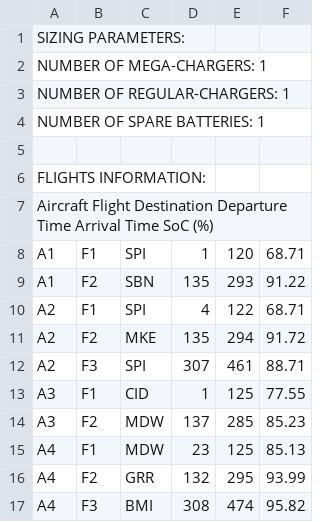
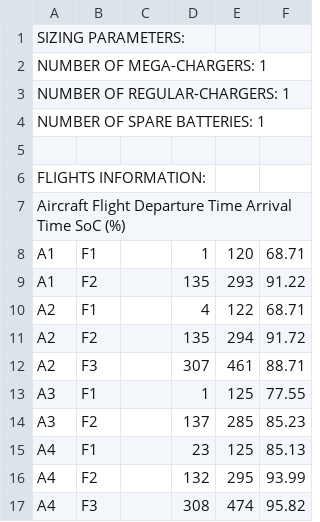
Before and after one commit to affernan/ea_set, a CSV file: EA_10_1_delay.csv, drawn as a sheet.

Commit message:
Update EA_10_1_delay.csv

```diff
--- a/EA_10_1_delay.csv
+++ b/EA_10_1_delay.csv
@@ -6,12 +6,12 @@ NUMBER OF SPARE BATTERIES: 1
 FLIGHTS INFORMATION:
-Aircraft   Flight     Destination      Departure Time  Arrival Time    SoC (%)
-A1	F1	SPI	1	120	68.71
-A1	F2	SBN	135	293	91.22
-A2	F1	SPI	4	122	68.71
-A2	F2	MKE	135	294	91.72
-A2	F3	SPI	307	461	88.71
-A3	F1	CID	1	125	77.55
-A3	F2	MDW	137	285	85.23
-A4	F1	MDW	23	125	85.13
-A4	F2	GRR	132	295	93.99
-A4	F3	BMI	308	474	95.82
+Aircraft   Flight   Departure Time  Arrival Time    SoC (%)
+A1	       F1		    1	              120	            68.71
+A1	       F2		    135	            293	            91.22
+A2	       F1		    4	              122	            68.71
+A2	       F2		    135	            294	            91.72
+A2	       F3		    307	            461	            88.71
+A3	       F1		    1	              125	            77.55
+A3	       F2		    137	            285	            85.23
+A4	       F1		    23	            125	            85.13
+A4	       F2		    132	            295	            93.99
+A4	       F3		    308	            474	            95.82
```
